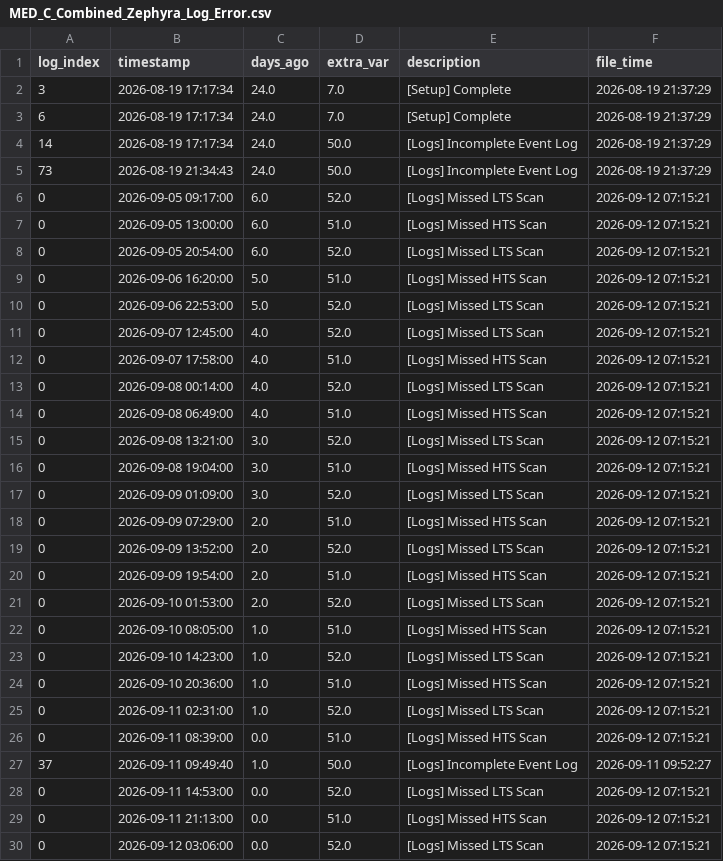
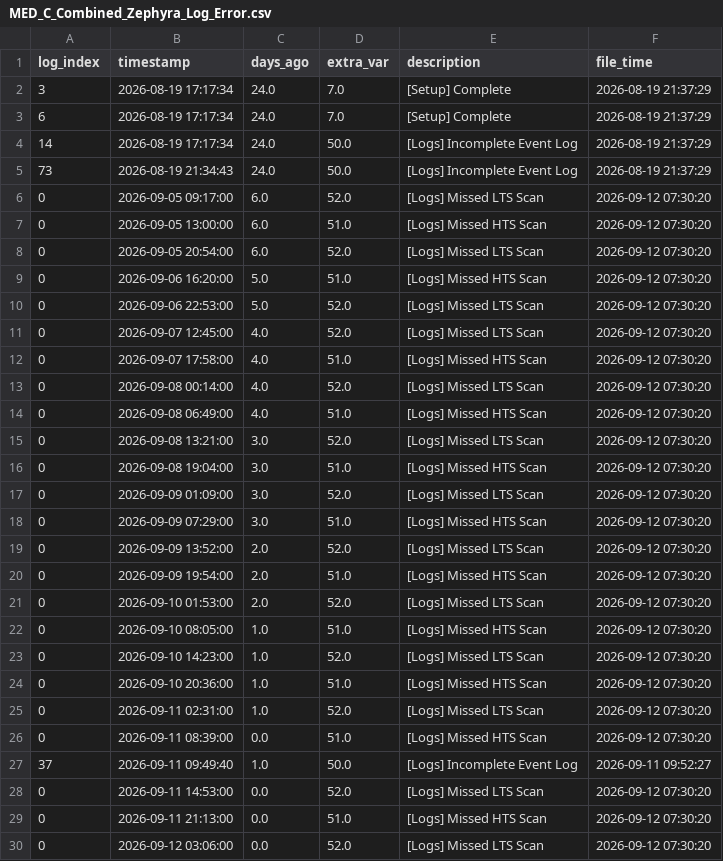
Before and after one commit to 04samuel/Zephyra_Hub, a CSV file: static/data/MED_C_Combined_Zephyra_Log_Error.csv, drawn as a sheet.

```diff
--- a/static/data/MED_C_Combined_Zephyra_Log_Error.csv
+++ b/static/data/MED_C_Combined_Zephyra_Log_Error.csv
@@ -5,26 +5,26 @@ log_index,timestamp,days_ago,extra_var,description,file_time
 73,2026-08-19 21:34:43,24.0,50.0,[Logs] Incomplete Event Log,2026-08-19 21:37:29
-0,2026-09-05 09:17:00,6.0,52.0,[Logs] Missed LTS Scan,2026-09-12 07:15:21
-0,2026-09-05 13:00:00,6.0,51.0,[Logs] Missed HTS Scan,2026-09-12 07:15:21
-0,2026-09-05 20:54:00,6.0,52.0,[Logs] Missed LTS Scan,2026-09-12 07:15:21
-0,2026-09-06 16:20:00,5.0,51.0,[Logs] Missed HTS Scan,2026-09-12 07:15:21
-0,2026-09-06 22:53:00,5.0,52.0,[Logs] Missed LTS Scan,2026-09-12 07:15:21
-0,2026-09-07 12:45:00,4.0,52.0,[Logs] Missed LTS Scan,2026-09-12 07:15:21
-0,2026-09-07 17:58:00,4.0,51.0,[Logs] Missed HTS Scan,2026-09-12 07:15:21
-0,2026-09-08 00:14:00,4.0,52.0,[Logs] Missed LTS Scan,2026-09-12 07:15:21
-0,2026-09-08 06:49:00,4.0,51.0,[Logs] Missed HTS Scan,2026-09-12 07:15:21
-0,2026-09-08 13:21:00,3.0,52.0,[Logs] Missed LTS Scan,2026-09-12 07:15:21
-0,2026-09-08 19:04:00,3.0,51.0,[Logs] Missed HTS Scan,2026-09-12 07:15:21
-0,2026-09-09 01:09:00,3.0,52.0,[Logs] Missed LTS Scan,2026-09-12 07:15:21
-0,2026-09-09 07:29:00,2.0,51.0,[Logs] Missed HTS Scan,2026-09-12 07:15:21
-0,2026-09-09 13:52:00,2.0,52.0,[Logs] Missed LTS Scan,2026-09-12 07:15:21
-0,2026-09-09 19:54:00,2.0,51.0,[Logs] Missed HTS Scan,2026-09-12 07:15:21
-0,2026-09-10 01:53:00,2.0,52.0,[Logs] Missed LTS Scan,2026-09-12 07:15:21
-0,2026-09-10 08:05:00,1.0,51.0,[Logs] Missed HTS Scan,2026-09-12 07:15:21
-0,2026-09-10 14:23:00,1.0,52.0,[Logs] Missed LTS Scan,2026-09-12 07:15:21
-0,2026-09-10 20:36:00,1.0,51.0,[Logs] Missed HTS Scan,2026-09-12 07:15:21
-0,2026-09-11 02:31:00,1.0,52.0,[Logs] Missed LTS Scan,2026-09-12 07:15:21
-0,2026-09-11 08:39:00,0.0,51.0,[Logs] Missed HTS Scan,2026-09-12 07:15:21
+0,2026-09-05 09:17:00,6.0,52.0,[Logs] Missed LTS Scan,2026-09-12 07:30:20
+0,2026-09-05 13:00:00,6.0,51.0,[Logs] Missed HTS Scan,2026-09-12 07:30:20
+0,2026-09-05 20:54:00,6.0,52.0,[Logs] Missed LTS Scan,2026-09-12 07:30:20
+0,2026-09-06 16:20:00,5.0,51.0,[Logs] Missed HTS Scan,2026-09-12 07:30:20
+0,2026-09-06 22:53:00,5.0,52.0,[Logs] Missed LTS Scan,2026-09-12 07:30:20
+0,2026-09-07 12:45:00,4.0,52.0,[Logs] Missed LTS Scan,2026-09-12 07:30:20
+0,2026-09-07 17:58:00,4.0,51.0,[Logs] Missed HTS Scan,2026-09-12 07:30:20
+0,2026-09-08 00:14:00,4.0,52.0,[Logs] Missed LTS Scan,2026-09-12 07:30:20
+0,2026-09-08 06:49:00,4.0,51.0,[Logs] Missed HTS Scan,2026-09-12 07:30:20
+0,2026-09-08 13:21:00,3.0,52.0,[Logs] Missed LTS Scan,2026-09-12 07:30:20
+0,2026-09-08 19:04:00,3.0,51.0,[Logs] Missed HTS Scan,2026-09-12 07:30:20
+0,2026-09-09 01:09:00,3.0,52.0,[Logs] Missed LTS Scan,2026-09-12 07:30:20
+0,2026-09-09 07:29:00,3.0,51.0,[Logs] Missed HTS Scan,2026-09-12 07:30:20
+0,2026-09-09 13:52:00,2.0,52.0,[Logs] Missed LTS Scan,2026-09-12 07:30:20
+0,2026-09-09 19:54:00,2.0,51.0,[Logs] Missed HTS Scan,2026-09-12 07:30:20
+0,2026-09-10 01:53:00,2.0,52.0,[Logs] Missed LTS Scan,2026-09-12 07:30:20
+0,2026-09-10 08:05:00,1.0,51.0,[Logs] Missed HTS Scan,2026-09-12 07:30:20
+0,2026-09-10 14:23:00,1.0,52.0,[Logs] Missed LTS Scan,2026-09-12 07:30:20
+0,2026-09-10 20:36:00,1.0,51.0,[Logs] Missed HTS Scan,2026-09-12 07:30:20
+0,2026-09-11 02:31:00,1.0,52.0,[Logs] Missed LTS Scan,2026-09-12 07:30:20
+0,2026-09-11 08:39:00,0.0,51.0,[Logs] Missed HTS Scan,2026-09-12 07:30:20
 37,2026-09-11 09:49:40,1.0,50.0,[Logs] Incomplete Event Log,2026-09-11 09:52:27
-0,2026-09-11 14:53:00,0.0,52.0,[Logs] Missed LTS Scan,2026-09-12 07:15:21
-0,2026-09-11 21:13:00,0.0,51.0,[Logs] Missed HTS Scan,2026-09-12 07:15:21
-0,2026-09-12 03:06:00,0.0,52.0,[Logs] Missed LTS Scan,2026-09-12 07:15:21
+0,2026-09-11 14:53:00,0.0,52.0,[Logs] Missed LTS Scan,2026-09-12 07:30:20
+0,2026-09-11 21:13:00,0.0,51.0,[Logs] Missed HTS Scan,2026-09-12 07:30:20
+0,2026-09-12 03:06:00,0.0,52.0,[Logs] Missed LTS Scan,2026-09-12 07:30:20
```
Also changed, not shown: static/data/LPD_3_Combined_Zephyra_Log_Error.csv, static/data/MDV_1_Combined_Zephyra_Log_Error.csv, 24 other files.
